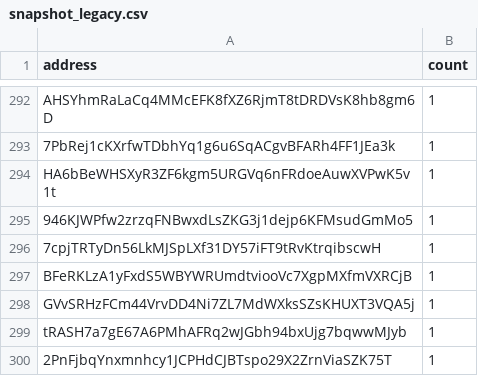
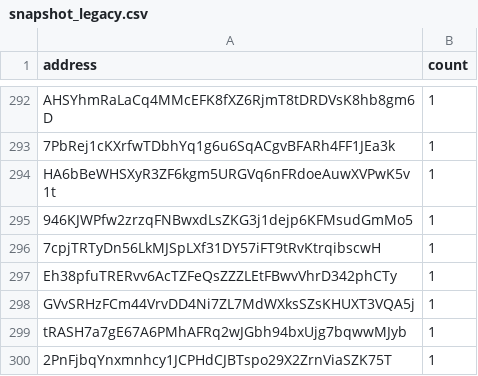
Before and after one commit to QuekzDev/snapshot, a CSV file: snapshot_legacy.csv, drawn as a sheet; only a part is shown, gaps mark what is left out.

```diff
--- a/snapshot_legacy.csv
+++ b/snapshot_legacy.csv
@@ -296,3 +296,3 @@ HA6bBeWHSXyR3ZF6kgm5URGVq6nFRdoeAuwXVPwK5v1t,1
 7cpjTRTyDn56LkMJSpLXf31DY57iFT9tRvKtrqibscwH,1
-BFeRKLzA1yFxdS5WBYWRUmdtviooVc7XgpMXfmVXRCjB,1
+Eh38pfuTRERvv6AcTZFeQsZZZLEtFBwvVhrD342phCTy,1
 GVvSRHzFCm44VrvDD4Ni7ZL7MdWXksSZsKHUXT3VQA5j,1
```
